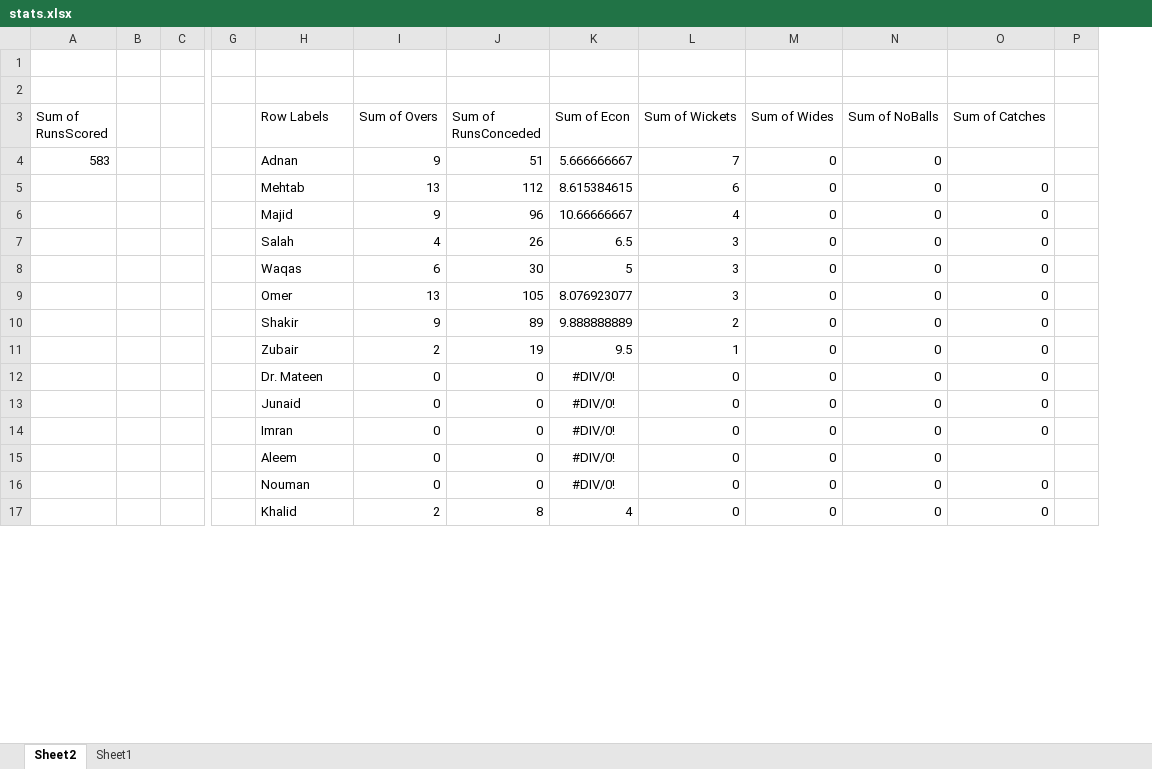
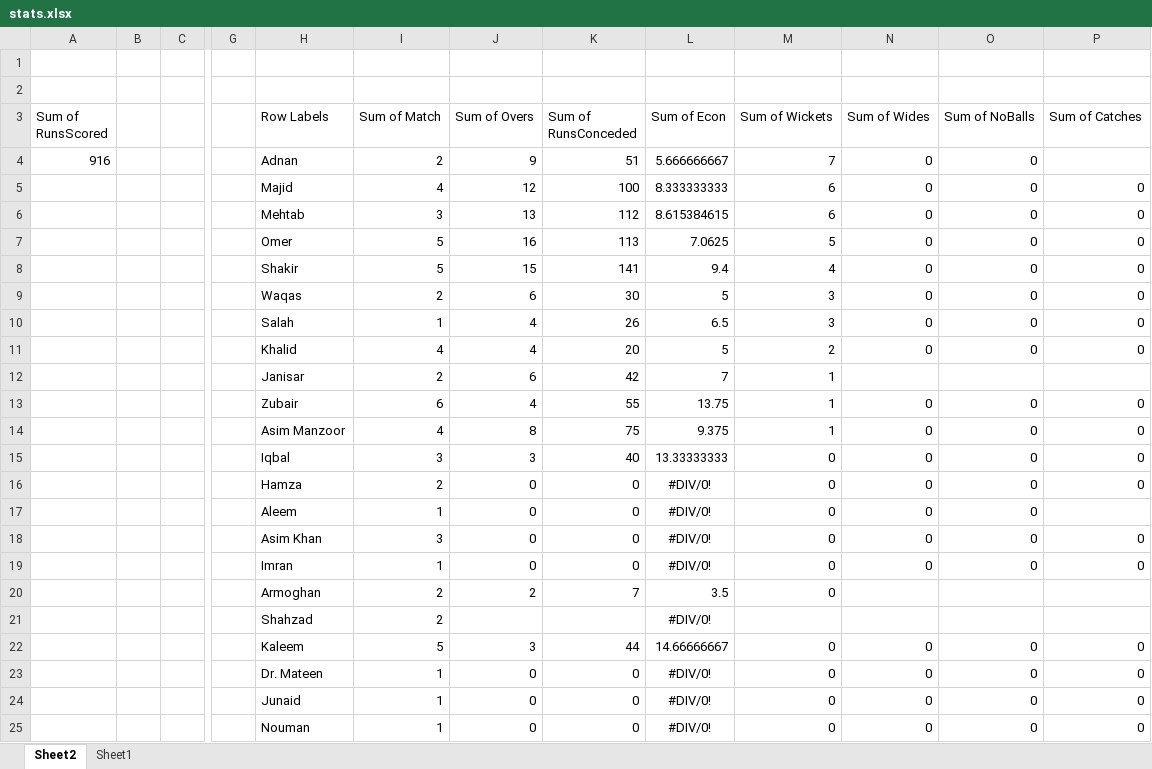
Before and after one commit to kaleemnet/pakcricketjo, an Excel workbook: stats/stats.xlsx, sheet Sheet2, drawn as a sheet; only a part is shown, gaps mark what is left out; values as stored, in another font and other column widths than the file's, no borders; removed rows and columns are numbered as before the commit, all else as after; rows hold the shown columns only; the diff covers the shown part only; the diff names each change by its address in the sheet, - before the commit and + after, or states it on an @@ line.

```diff
--- a/stats/stats.xlsx (sheet Sheet2)
+++ b/stats/stats.xlsx (sheet Sheet2)
+column I (Sum of Match), row 4: 2; row 6: 3; row 8: 5; rows 10-11: 1 | 4; row 13: 6; rows 23-25: all 1
-column P, empty
-A4 (Sum of RunsScored): 583
+A4 (Sum of RunsScored): 916
+row 5:  |  |  |  | Majid | 4 | 12 | 100 | 8.333333333 | 6 | 0 | 0 | 0
+row 7:  |  |  |  | Omer | 5 | 16 | 113 | 7.0625 | 5 | 0 | 0 | 0
-H8 (Row Labels): Majid
+H8 (Row Labels): Shakir
-J8 (Sum of Overs): 9
+J8 (Sum of Overs): 15
-K8 (Sum of RunsConceded): 96
+K8 (Sum of RunsConceded): 141
-L8 (Sum of Econ): 10.66666667
+L8 (Sum of Econ): 9.4
@@ row 8 moved to row 9: Waqas @@
-row 9:  |  |  |  | Omer | 13 | 105 | 8.076923077 | 3 | 0 | 0 | 0
-H11 (Row Labels): Shakir
+H11 (Row Labels): Khalid
-J11 (Sum of Overs): 9
+J11 (Sum of Overs): 4
-K11 (Sum of RunsConceded): 89
+K11 (Sum of RunsConceded): 20
-L11 (Sum of Econ): 9.888888889
+L11 (Sum of Econ): 5
+row 12:  |  |  |  | Janisar | 2 | 6 | 42 | 7 | 1
-J13 (Sum of Overs): 2
+J13 (Sum of Overs): 4
-K13 (Sum of RunsConceded): 19
+K13 (Sum of RunsConceded): 55
-L13 (Sum of Econ): 9.5
+L13 (Sum of Econ): 13.75
+row 14:  |  |  |  | Asim Manzoor | 4 | 8 | 75 | 9.375 | 1 | 0 | 0 | 0
@@ row 20 moved to row 15: Iqbal @@
@@ row 18 moved to row 16: Hamza @@
@@ row 15 moved to row 17: Aleem @@
@@ row 21 moved to row 18: Asim Khan @@
@@ row 14 moved to row 19: Imran @@
+row 20:  |  |  |  | Armoghan | 2 | 2 | 7 | 3.5 | 0
+row 21:  |  |  |  | Shahzad | 2 |  |  | #DIV/0!
+row 22:  |  |  |  | Kaleem | 5 | 3 | 44 | 14.66666667 | 0 | 0 | 0 | 0
-row 17:  |  |  |  | Khalid | 2 | 8 | 4 | 0 | 0 | 0 | 0
```
Also changed, not shown: 20 added rows, 7 removed rows and 120 edited cells elsewhere in this sheet, sheet Sheet1, 4 other files.
